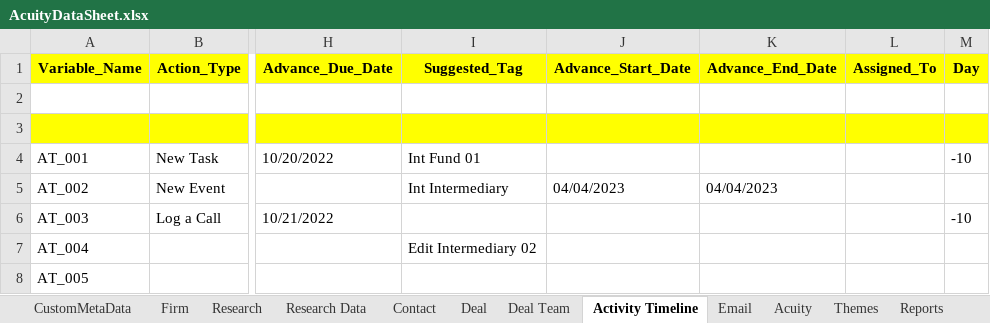
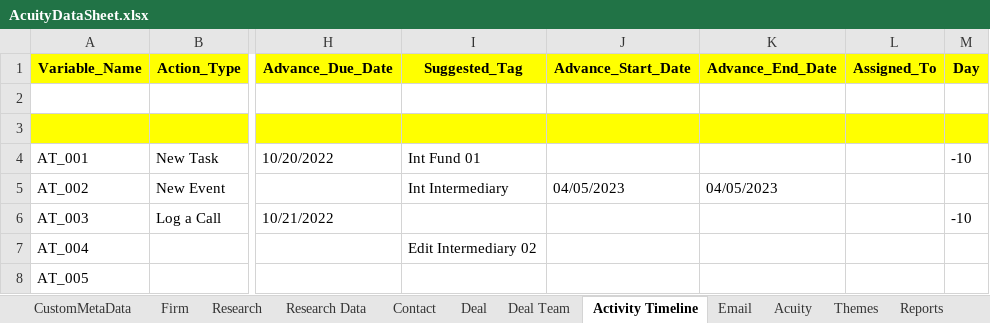
Before and after one commit to NitinNavatar/PE4.7, an Excel workbook: AcuityDataSheet.xlsx, sheet Activity Timeline, drawn as a sheet; only a part is shown, gaps mark what is left out; values as stored, in another font and other column widths than the file's, no borders; the diff names each change by its address in the sheet, - before the commit and + after, or states it on an @@ line.

```diff
--- a/AcuityDataSheet.xlsx (sheet Activity Timeline)
+++ b/AcuityDataSheet.xlsx (sheet Activity Timeline)
-J5 (Advance_Start_Date): 04/04/2023
+J5 (Advance_Start_Date): 04/05/2023
-K5 (Advance_End_Date): 04/04/2023
+K5 (Advance_End_Date): 04/05/2023
```
Also changed, not shown: sheet Acuity, sheet Deal, 5 other files.
